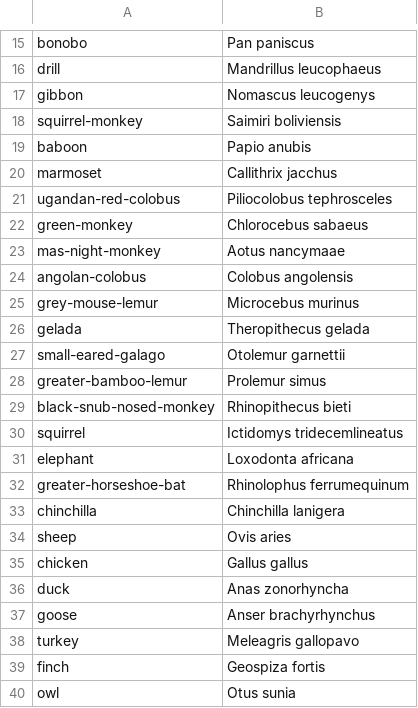
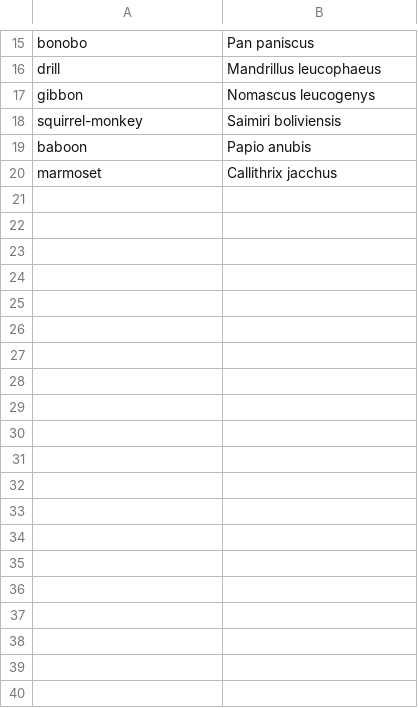
Before and after one commit to wanchunsu/HV_PPI_interface_evolution, a TSV file: data/homologs_and_conservation/orthologs/taxnames_mapping.tsv, drawn as a sheet; only a part is shown, gaps mark what is left out; the diff covers the shown part only.

Commit message:
Update taxnames_mapping.tsv

```diff
--- a/data/homologs_and_conservation/orthologs/taxnames_mapping.tsv
+++ b/data/homologs_and_conservation/orthologs/taxnames_mapping.tsv
@@ -20,21 +20 @@ baboon	Papio anubis
 marmoset	Callithrix jacchus
-ugandan-red-colobus	Piliocolobus tephrosceles
-green-monkey	Chlorocebus sabaeus
-mas-night-monkey	Aotus nancymaae
-angolan-colobus	Colobus angolensis
-grey-mouse-lemur	Microcebus murinus
-gelada	Theropithecus gelada
-small-eared-galago	Otolemur garnettii
-greater-bamboo-lemur	Prolemur simus
-black-snub-nosed-monkey	Rhinopithecus bieti
-squirrel	Ictidomys tridecemlineatus
-elephant	Loxodonta africana
-greater-horseshoe-bat	Rhinolophus ferrumequinum
-chinchilla	Chinchilla lanigera
-sheep	Ovis aries
-chicken	Gallus gallus
-duck	Anas zonorhyncha
-goose	Anser brachyrhynchus
-turkey	Meleagris gallopavo
-finch	Geospiza fortis
-owl	Otus sunia
```
Also changed, not shown: 70 removed rows elsewhere in this file.
